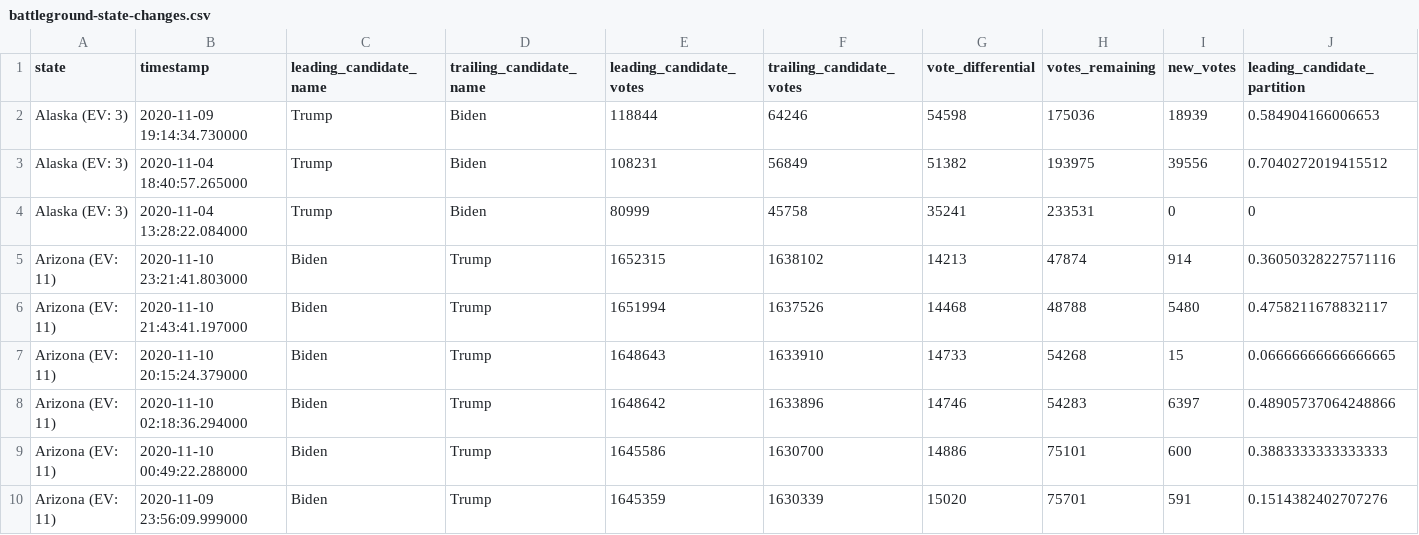
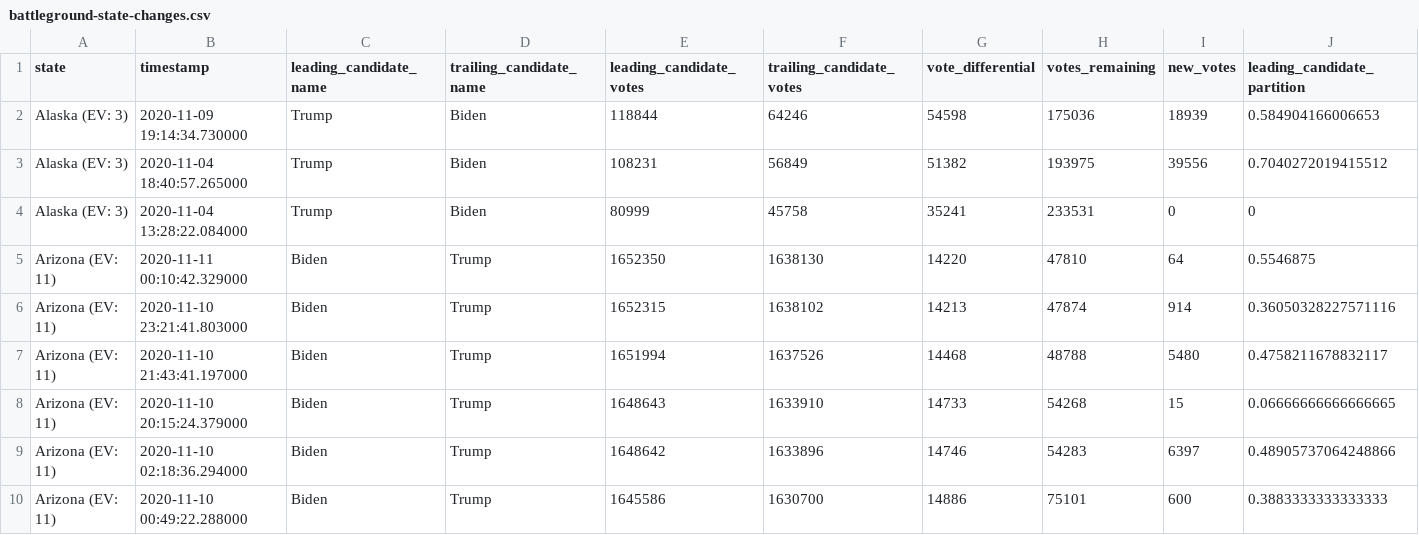
Before and after one commit to hugovk/nyt-2020-election-scraper, a CSV file: battleground-state-changes.csv, drawn as a sheet; only a part is shown; the shorter side is filled out with more unchanged rows; rows hold the shown columns only; the diff names each change by its address in the sheet, - before the commit and + after, or states it on an @@ line.

```diff
--- a/battleground-state-changes.csv
+++ b/battleground-state-changes.csv
+row 5: Arizona (EV: 11) | 2020-11-11 00:10:42.329000 | Biden | Trump | 1652350 | 1638130 | 14220 | 47810 | 64 | 0.5546875
```
Also changed, not shown: 4 other files.
